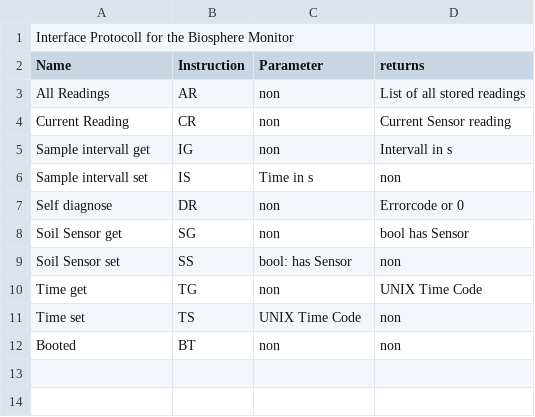
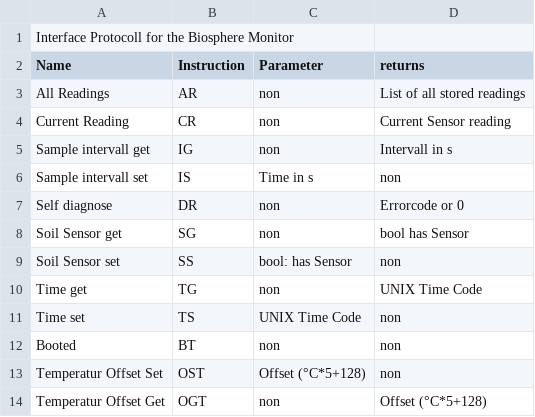
Before and after one commit to TjarkG/biosphere-monitor, a CSV file: InterfaceStandard.csv, drawn as a sheet.

Commit message:
added Outside Temperatur Calibration

```diff
--- a/InterfaceStandard.csv
+++ b/InterfaceStandard.csv
@@ -12 +12,3 @@ Time set,TS,UNIX Time Code,non
 Booted,BT,non,non
+Temperatur Offset Set,OST,Offset (°C*5+128),non
+Temperatur Offset Get,OGT,non,Offset (°C*5+128)
```
Also changed, not shown: biosphere.csv, 6 other files.
